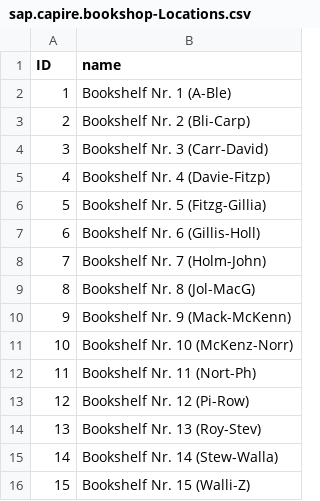
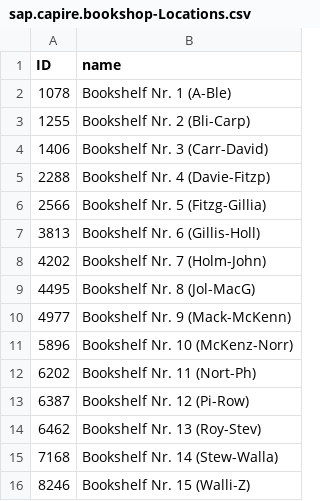
Before and after one commit to PierreFritsch/cloud-cap-samples, a CSV file: bookshop/db/data/sap.capire.bookshop-Locations.csv, drawn as a sheet.

Commit message:
Attempt to sort by Location ID

```diff
--- a/bookshop/db/data/sap.capire.bookshop-Locations.csv
+++ b/bookshop/db/data/sap.capire.bookshop-Locations.csv
@@ -1,16 +1,16 @@
 ID;name
-1;Bookshelf Nr. 1 (A-Ble)
-2;Bookshelf Nr. 2 (Bli-Carp)
-3;Bookshelf Nr. 3 (Carr-David)
-4;Bookshelf Nr. 4 (Davie-Fitzp)
-5;Bookshelf Nr. 5 (Fitzg-Gillia)
-6;Bookshelf Nr. 6 (Gillis-Holl)
-7;Bookshelf Nr. 7 (Holm-John)
-8;Bookshelf Nr. 8 (Jol-MacG)
-9;Bookshelf Nr. 9 (Mack-McKenn)
-10;Bookshelf Nr. 10 (McKenz-Norr)
-11;Bookshelf Nr. 11 (Nort-Ph)
-12;Bookshelf Nr. 12 (Pi-Row)
-13;Bookshelf Nr. 13 (Roy-Stev)
-14;Bookshelf Nr. 14 (Stew-Walla)
-15;Bookshelf Nr. 15 (Walli-Z)
+1078;Bookshelf Nr. 1 (A-Ble)
+1255;Bookshelf Nr. 2 (Bli-Carp)
+1406;Bookshelf Nr. 3 (Carr-David)
+2288;Bookshelf Nr. 4 (Davie-Fitzp)
+2566;Bookshelf Nr. 5 (Fitzg-Gillia)
+3813;Bookshelf Nr. 6 (Gillis-Holl)
+4202;Bookshelf Nr. 7 (Holm-John)
+4495;Bookshelf Nr. 8 (Jol-MacG)
+4977;Bookshelf Nr. 9 (Mack-McKenn)
+5896;Bookshelf Nr. 10 (McKenz-Norr)
+6202;Bookshelf Nr. 11 (Nort-Ph)
+6387;Bookshelf Nr. 12 (Pi-Row)
+6462;Bookshelf Nr. 13 (Roy-Stev)
+7168;Bookshelf Nr. 14 (Stew-Walla)
+8246;Bookshelf Nr. 15 (Walli-Z)
```
Also changed, not shown: bookshop/db/data/sap.capire.bookshop-Books.csv, 3 other files.
